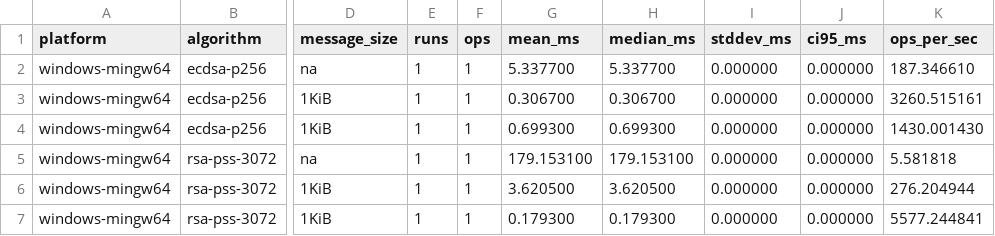
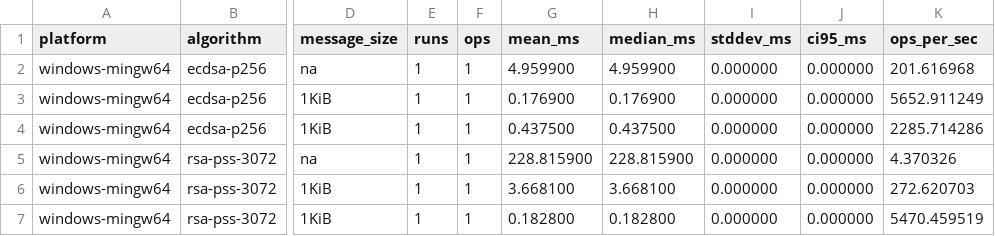
Before and after one commit to RVAN1102/Crypto_Labs_All, a CSV file: lab5_signatures/artifacts/windows/bench/bench_windows_smoke_summary.csv, drawn as a sheet; only a part is shown, gaps mark what is left out; the diff names each change by its address in the sheet, - before the commit and + after, or states it on an @@ line.

```diff
--- a/lab5_signatures/artifacts/windows/bench/bench_windows_smoke_summary.csv
+++ b/lab5_signatures/artifacts/windows/bench/bench_windows_smoke_summary.csv
-G2 (mean_ms): 5.337700
+G2 (mean_ms): 4.959900
-H2 (median_ms): 5.337700
+H2 (median_ms): 4.959900
-K2 (ops_per_sec): 187.346610
+K2 (ops_per_sec): 201.616968
-G3 (mean_ms): 0.306700
+G3 (mean_ms): 0.176900
-H3 (median_ms): 0.306700
+H3 (median_ms): 0.176900
-K3 (ops_per_sec): 3260.515161
+K3 (ops_per_sec): 5652.911249
-G4 (mean_ms): 0.699300
+G4 (mean_ms): 0.437500
-H4 (median_ms): 0.699300
+H4 (median_ms): 0.437500
-K4 (ops_per_sec): 1430.001430
+K4 (ops_per_sec): 2285.714286
-G5 (mean_ms): 179.153100
+G5 (mean_ms): 228.815900
-H5 (median_ms): 179.153100
+H5 (median_ms): 228.815900
-K5 (ops_per_sec): 5.581818
+K5 (ops_per_sec): 4.370326
-G6 (mean_ms): 3.620500
+G6 (mean_ms): 3.668100
-H6 (median_ms): 3.620500
+H6 (median_ms): 3.668100
-K6 (ops_per_sec): 276.204944
+K6 (ops_per_sec): 272.620703
-G7 (mean_ms): 0.179300
+G7 (mean_ms): 0.182800
-H7 (median_ms): 0.179300
+H7 (median_ms): 0.182800
-K7 (ops_per_sec): 5577.244841
+K7 (ops_per_sec): 5470.459519
```
Also changed, not shown: lab5_signatures/artifacts/windows/bench/bench_windows_smoke_raw.csv, lab5_signatures/artifacts/windows/bench/bench_windows_summary.csv, 11 other files.
